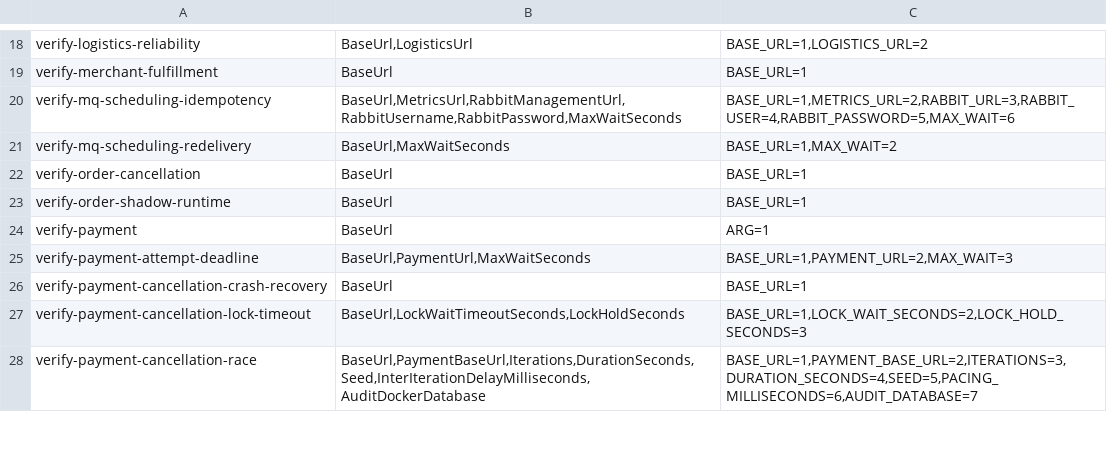
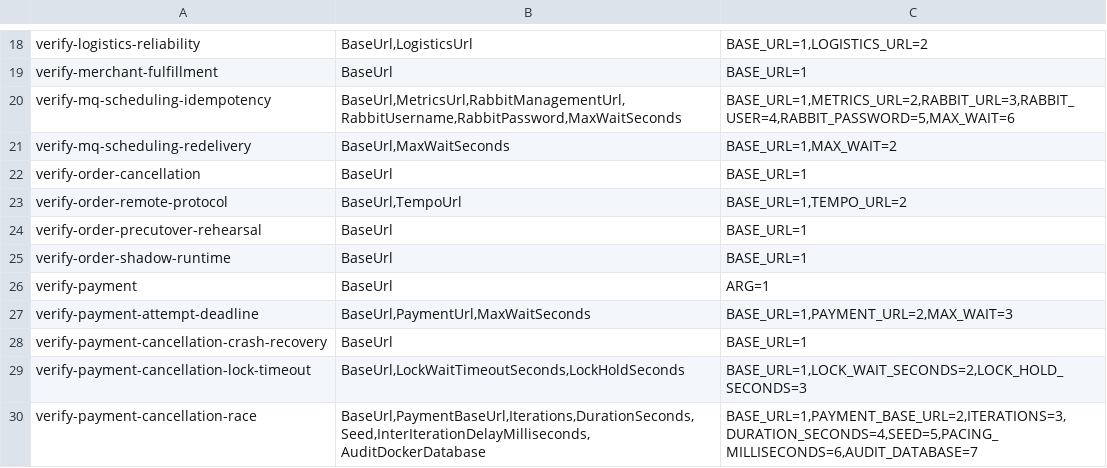
Before and after one commit to huruiyi/commerceflow-lab, a TSV file: scripts/script-contracts.tsv, drawn as a sheet; only a part is shown, gaps mark what is left out; the diff names each change by its address in the sheet, - before the commit and + after, or states it on an @@ line.

Commit message:
feat(order): rehearse remote protocol recovery

```diff
--- a/scripts/script-contracts.tsv
+++ b/scripts/script-contracts.tsv
+row 23: verify-order-remote-protocol | BaseUrl,TempoUrl | BASE_URL=1,TEMPO_URL=2
+row 24: verify-order-precutover-rehearsal | BaseUrl | BASE_URL=1
```
Also changed, not shown: 23 other files.
